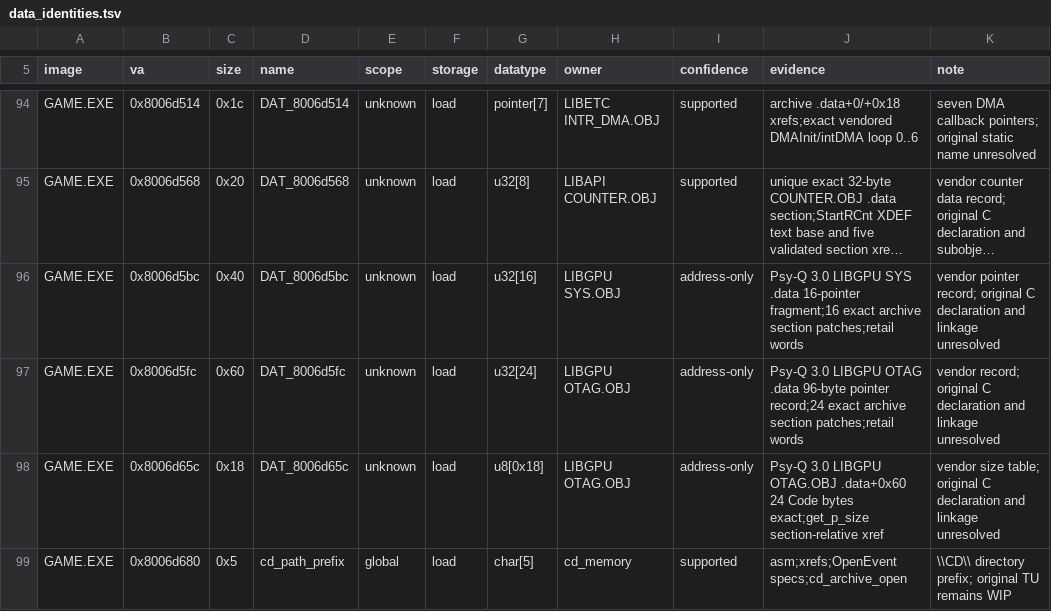
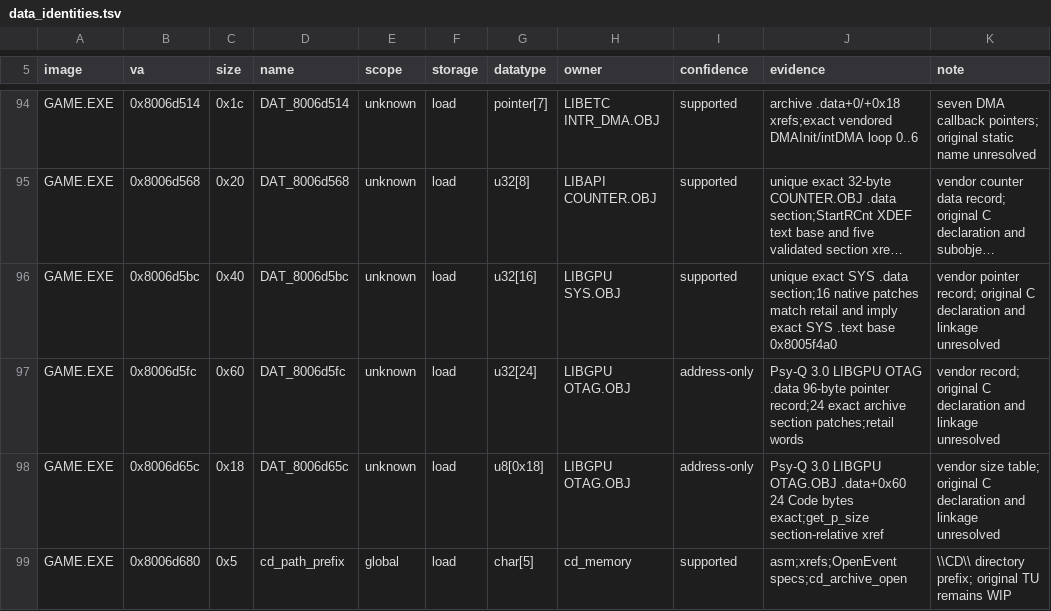
Before and after one commit to sushi-shi/kings-field-2-decomp, a TSV file: config/retail/data_identities.tsv, drawn as a sheet; only a part is shown, gaps mark what is left out; long unchanged cells end in …; the diff names each change by its address in the sheet, - before the commit and + after, or states it on an @@ line.

Commit message:
data: confirm GPU SYS pointer record

```diff
--- a/config/retail/data_identities.tsv
+++ b/config/retail/data_identities.tsv
-I96 (confidence): address-only
+I96 (confidence): supported
-J96 (evidence): Psy-Q 3.0 LIBGPU SYS .data 16-pointer fragment;16 exact archive section patches;retail words
+J96 (evidence): unique exact SYS .data section;16 native patches match retail and imply exact SYS .text base 0x8005f4a0
```
